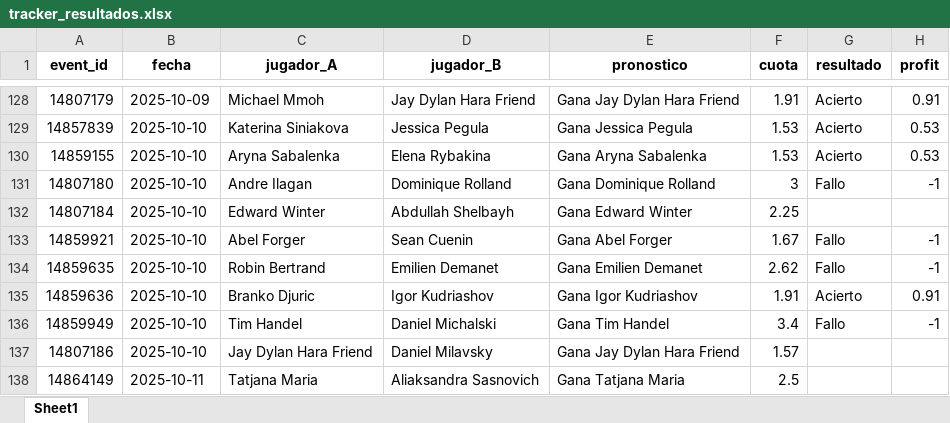
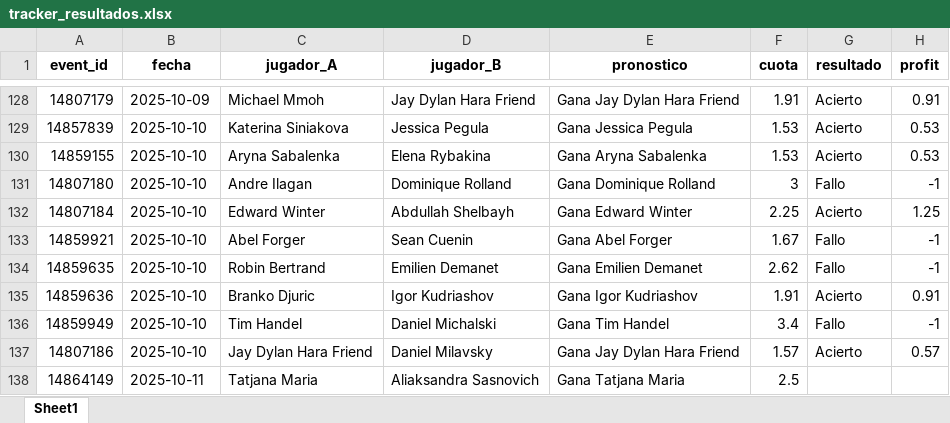
Before and after one commit to andreuroigv/tennis-tracker-app, an Excel workbook: tracker_resultados.xlsx, sheet Sheet1, drawn as a sheet; only a part is shown, gaps mark what is left out; values as stored, in another font and other column widths than the file's, no borders; the diff names each change by its address in the sheet, - before the commit and + after, or states it on an @@ line.

Commit message:
🔄 Actualización automática del tracker

```diff
--- a/tracker_resultados.xlsx (sheet Sheet1)
+++ b/tracker_resultados.xlsx (sheet Sheet1)
-G132 (resultado): (empty)
+G132 (resultado): Acierto
-H132 (profit): (empty)
+H132 (profit): 1.25
-G137 (resultado): (empty)
+G137 (resultado): Acierto
-H137 (profit): (empty)
+H137 (profit): 0.57
```
